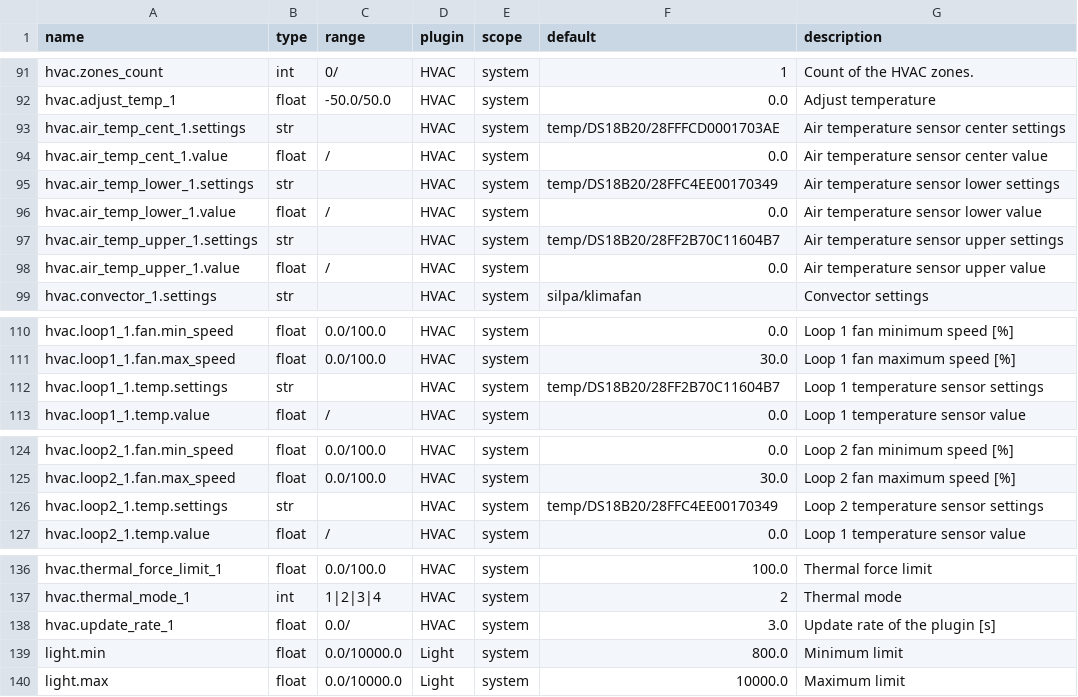
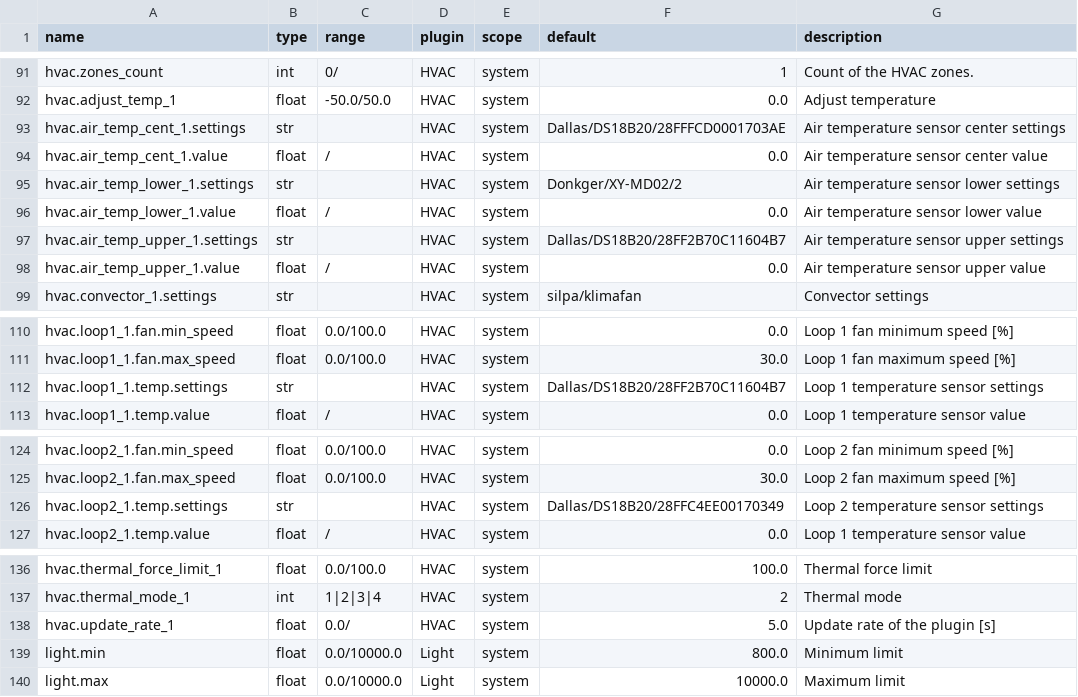
Before and after one commit to bgerp/ztm, a CSV file: registers.csv, drawn as a sheet; only a part is shown, gaps mark what is left out.

Commit message:
Update default values

```diff
--- a/registers.csv
+++ b/registers.csv
@@ -92,7 +92,7 @@ hvac.zones_count,int,0/,HVAC,system,1,Count of the HVAC zones.
 hvac.adjust_temp_1,float,-50.0/50.0,HVAC,system,0.0,Adjust temperature
-hvac.air_temp_cent_1.settings,str,,HVAC,system,temp/DS18B20/28FFFCD0001703AE,Air temperature sensor center settings
+hvac.air_temp_cent_1.settings,str,,HVAC,system,Dallas/DS18B20/28FFFCD0001703AE,Air temperature sensor center settings
 hvac.air_temp_cent_1.value,float,/,HVAC,system,0.0,Air temperature sensor center value
-hvac.air_temp_lower_1.settings,str,,HVAC,system,temp/DS18B20/28FFC4EE00170349,Air temperature sensor lower settings
+hvac.air_temp_lower_1.settings,str,,HVAC,system,Donkger/XY-MD02/2,Air temperature sensor lower settings
 hvac.air_temp_lower_1.value,float,/,HVAC,system,0.0,Air temperature sensor lower value
-hvac.air_temp_upper_1.settings,str,,HVAC,system,temp/DS18B20/28FF2B70C11604B7,Air temperature sensor upper settings
+hvac.air_temp_upper_1.settings,str,,HVAC,system,Dallas/DS18B20/28FF2B70C11604B7,Air temperature sensor upper settings
 hvac.air_temp_upper_1.value,float,/,HVAC,system,0.0,Air temperature sensor upper value
@@ -111,3 +111,3 @@ hvac.loop1_1.fan.min_speed,float,0.0/100.0,HVAC,system,0.0,Loop 1 fan minimum sp
 hvac.loop1_1.fan.max_speed,float,0.0/100.0,HVAC,system,30.0,Loop 1 fan maximum speed [%]
-hvac.loop1_1.temp.settings,str,,HVAC,system,temp/DS18B20/28FF2B70C11604B7,Loop 1 temperature sensor settings
+hvac.loop1_1.temp.settings,str,,HVAC,system,Dallas/DS18B20/28FF2B70C11604B7,Loop 1 temperature sensor settings
 hvac.loop1_1.temp.value,float,/,HVAC,system,0.0,Loop 1 temperature sensor value
@@ -125,3 +125,3 @@ hvac.loop2_1.fan.min_speed,float,0.0/100.0,HVAC,system,0.0,Loop 2 fan minimum sp
 hvac.loop2_1.fan.max_speed,float,0.0/100.0,HVAC,system,30.0,Loop 2 fan maximum speed [%]
-hvac.loop2_1.temp.settings,str,,HVAC,system,temp/DS18B20/28FFC4EE00170349,Loop 2 temperature sensor settings
+hvac.loop2_1.temp.settings,str,,HVAC,system,Dallas/DS18B20/28FFC4EE00170349,Loop 2 temperature sensor settings
 hvac.loop2_1.temp.value,float,/,HVAC,system,0.0,Loop 1 temperature sensor value
@@ -137,3 +137,3 @@ hvac.thermal_force_limit_1,float,0.0/100.0,HVAC,system,100.0,Thermal force limit
 hvac.thermal_mode_1,int,1|2|3|4,HVAC,system,2,Thermal mode
-hvac.update_rate_1,float,0.0/,HVAC,system,3.0,Update rate of the plugin [s]
+hvac.update_rate_1,float,0.0/,HVAC,system,5.0,Update rate of the plugin [s]
 light.min,float,0.0/10000.0,Light,system,800.0,Minimum limit
```
Also changed, not shown: 1 other file.
